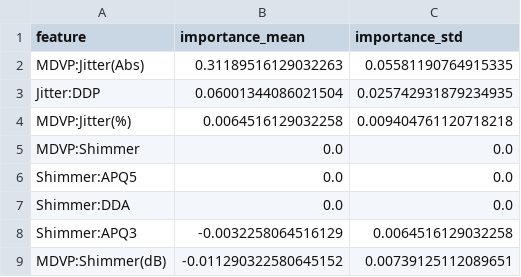
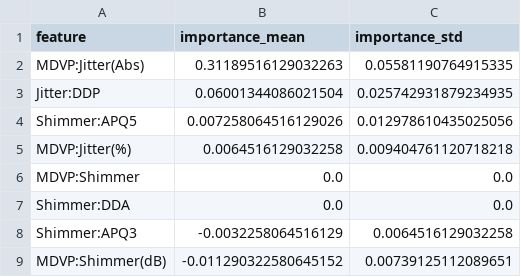
Before and after one commit to nataliia-stempkovska/FoDS-Parkinson, a CSV file: models/HGB/outputs/without_outliers/feature_importance_Split_A_train_a_to_test_a_jitter_shimmer_without_outliers.csv, drawn as a sheet; removed rows and columns are numbered as before the commit, all else as after; the diff names each change by its address in the sheet, - before the commit and + after, or states it on an @@ line.

```diff
--- a/models/HGB/outputs/without_outliers/feature_importance_Split_A_train_a_to_test_a_jitter_shimmer_without_outliers.csv
+++ b/models/HGB/outputs/without_outliers/feature_importance_Split_A_train_a_to_test_a_jitter_shimmer_without_outliers.csv
+row 4: Shimmer:APQ5 | 0.007258064516129026 | 0.012978610435025056
-row 6: Shimmer:APQ5 | 0.0 | 0.0
```
Also changed, not shown: models/HGB/outputs/cv_results_Split_A_train_a_to_test_a_all.csv, models/HGB/outputs/cv_results_Split_A_train_a_to_test_a_jitter_shimmer.csv, 24 other files.
